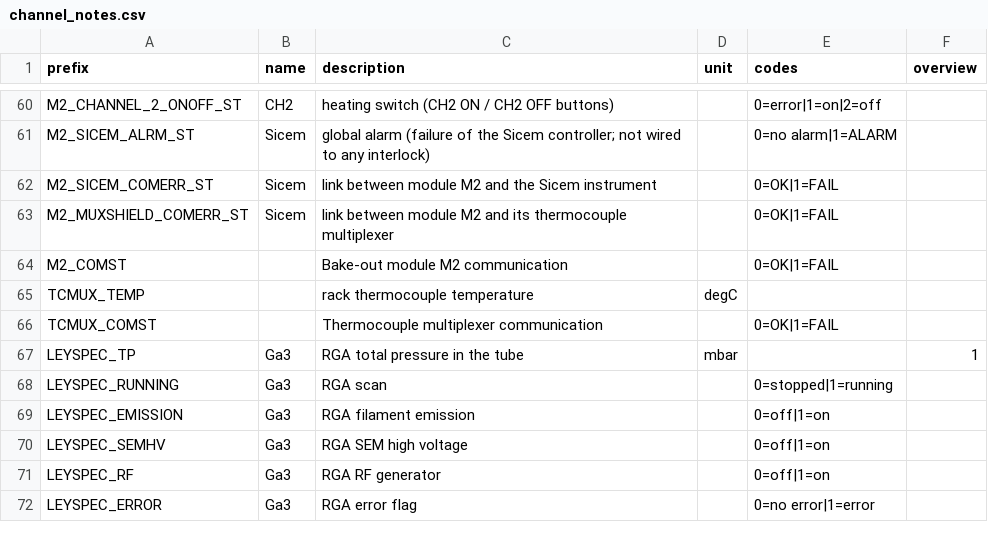
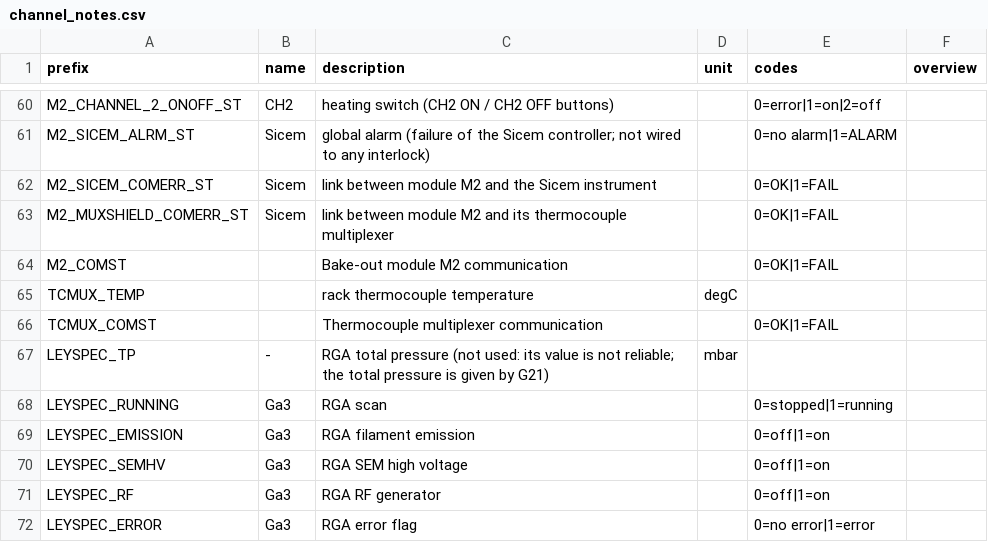
Before and after one commit to danielsentenac/ScadaRPI, a CSV file: work_ventunoq/vacuum-assistant/python/channel_notes.csv, drawn as a sheet; only a part is shown, gaps mark what is left out.

```diff
--- a/work_ventunoq/vacuum-assistant/python/channel_notes.csv
+++ b/work_ventunoq/vacuum-assistant/python/channel_notes.csv
@@ -66,3 +66,3 @@ TCMUX_TEMP,,rack thermocouple temperature,degC,,
 TCMUX_COMST,,Thermocouple multiplexer communication,,0=OK|1=FAIL,
-LEYSPEC_TP,Ga3,RGA total pressure in the tube,mbar,,1
+LEYSPEC_TP,-,RGA total pressure (not used: its value is not reliable; the total pressure is given by G21),mbar,,
 LEYSPEC_RUNNING,Ga3,RGA scan,,0=stopped|1=running,
```
Also changed, not shown: 5 other files.
